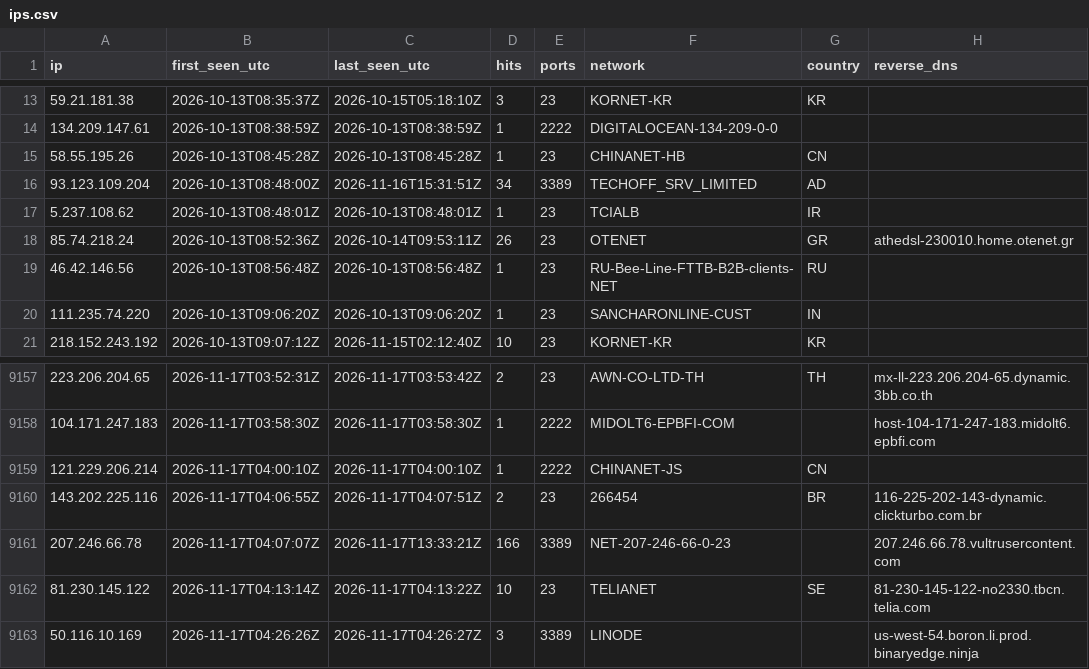
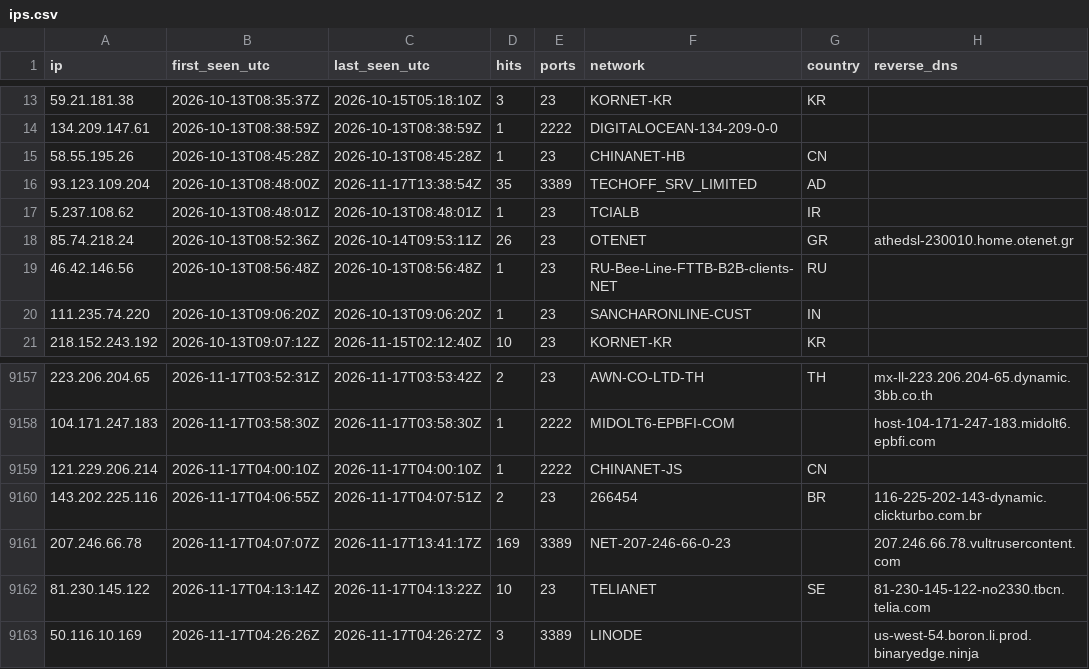
Before and after one commit to yourlocalaccountant/honeypot-db, a CSV file: ips.csv, drawn as a sheet; only a part is shown, gaps mark what is left out.

```diff
--- a/ips.csv
+++ b/ips.csv
@@ -15,3 +15,3 @@ ip,first_seen_utc,last_seen_utc,hits,ports,network,country,reverse_dns
 58.55.195.26,2026-10-13T08:45:28Z,2026-10-13T08:45:28Z,1,23,CHINANET-HB,CN,
-93.123.109.204,2026-10-13T08:48:00Z,2026-11-16T15:31:51Z,34,3389,TECHOFF_SRV_LIMITED,AD,
+93.123.109.204,2026-10-13T08:48:00Z,2026-11-17T13:38:54Z,35,3389,TECHOFF_SRV_LIMITED,AD,
 5.237.108.62,2026-10-13T08:48:01Z,2026-10-13T08:48:01Z,1,23,TCIALB,IR,
@@ -9160,3 +9160,3 @@ ip,first_seen_utc,last_seen_utc,hits,ports,network,country,reverse_dns
 143.202.225.116,2026-11-17T04:06:55Z,2026-11-17T04:07:51Z,2,23,266454,BR,116-225-202-143-dynamic.clickturbo.com.br
-207.246.66.78,2026-11-17T04:07:07Z,2026-11-17T13:33:21Z,166,3389,NET-207-246-66-0-23,,207.246.66.78.vultrusercontent.com
+207.246.66.78,2026-11-17T04:07:07Z,2026-11-17T13:41:17Z,169,3389,NET-207-246-66-0-23,,207.246.66.78.vultrusercontent.com
 81.230.145.122,2026-11-17T04:13:14Z,2026-11-17T04:13:22Z,10,23,TELIANET,SE,81-230-145-122-no2330.tbcn.telia.com
```
Also changed, not shown: 1 other file.
